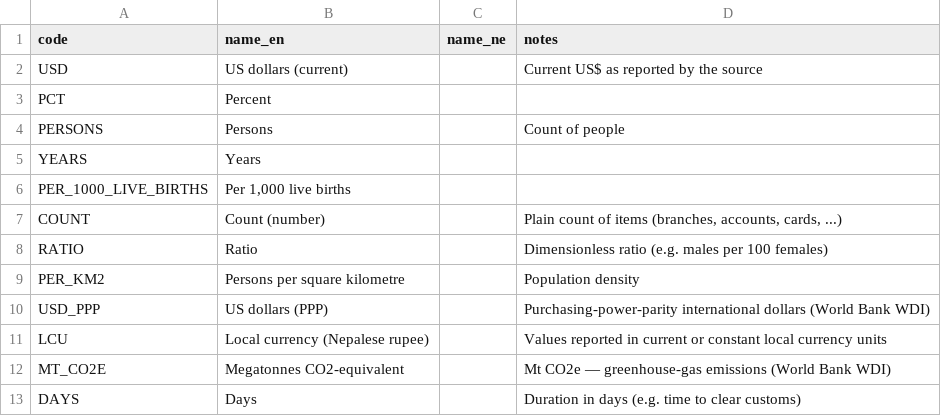
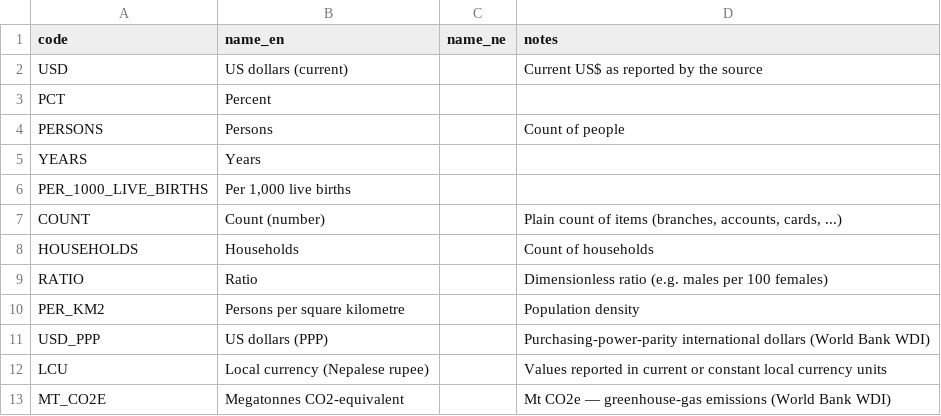
Before and after one commit to indragiri-ai/Nepal_data_base_project, a CSV file: db/seeds/units.csv, drawn as a sheet; only a part is shown; the shorter side is filled out with more unchanged rows.

```diff
--- a/db/seeds/units.csv
+++ b/db/seeds/units.csv
@@ -7,2 +7,3 @@ PER_1000_LIVE_BIRTHS,"Per 1,000 live births",,
 COUNT,Count (number),,"Plain count of items (branches, accounts, cards, ...)"
+HOUSEHOLDS,Households,,"Count of households"
 RATIO,Ratio,,Dimensionless ratio (e.g. males per 100 females)
```
Also changed, not shown: db/seeds/indicators_census.csv, 5 other files.
